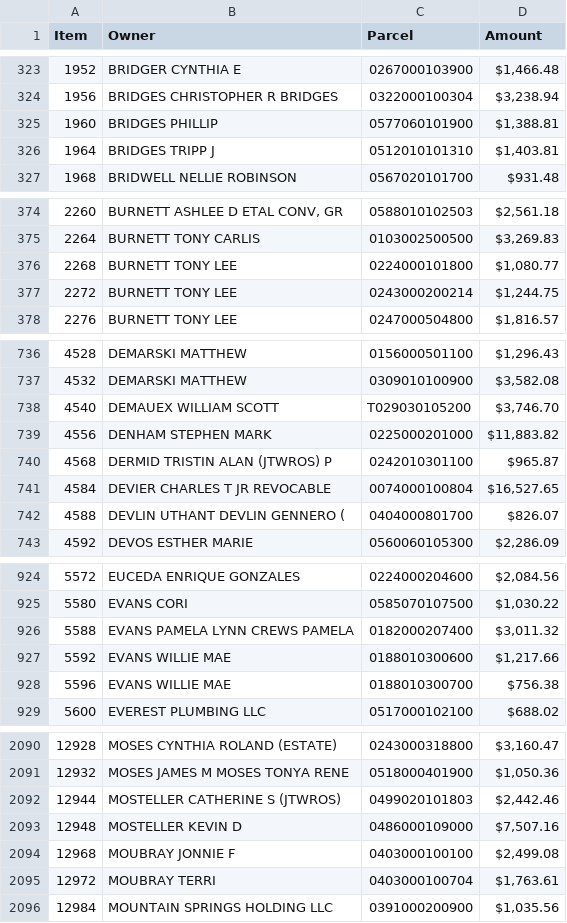
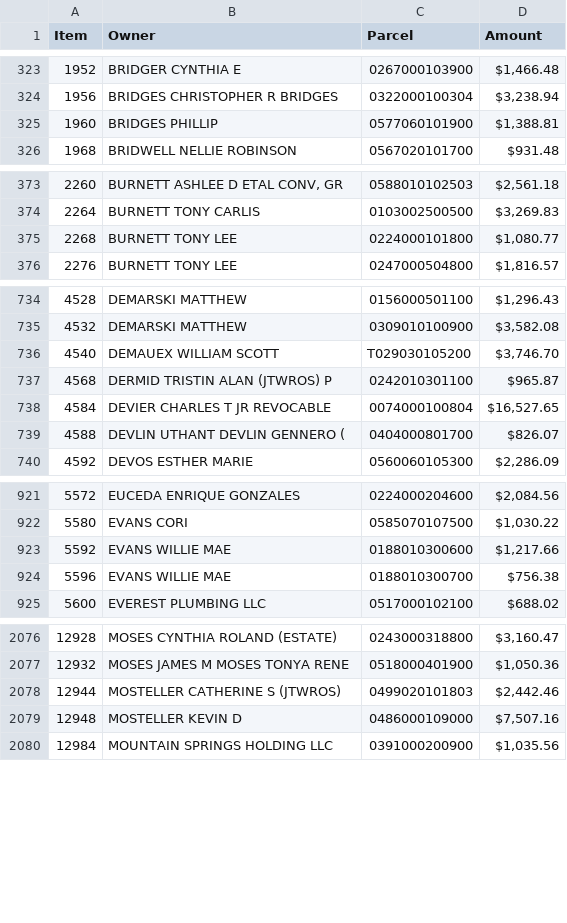
Before and after one commit to Bensta1/greenville-sc-lead-scraper, a CSV file: leads.csv, drawn as a sheet; only a part is shown, gaps mark what is left out; the diff covers the shown part only; the diff names each change by its address in the sheet, - before the commit and + after, or states it on an @@ line.

```diff
--- a/leads.csv
+++ b/leads.csv
-row 326: 1964 | BRIDGES TRIPP J | 0512010101310 | $1,403.81
-row 377: 2272 | BURNETT TONY LEE | 0243000200214 | $1,244.75
-row 739: 4556 | DENHAM STEPHEN MARK | 0225000201000 | $11,883.82
-row 926: 5588 | EVANS PAMELA LYNN CREWS PAMELA | 0182000207400 | $3,011.32
-row 2094: 12968 | MOUBRAY JONNIE F | 0403000100100 | $2,499.08
-row 2095: 12972 | MOUBRAY TERRI | 0403000100704 | $1,763.61
```
Also changed, not shown: 14 removed rows and 1 edited cell elsewhere in this file, 2 other files.
